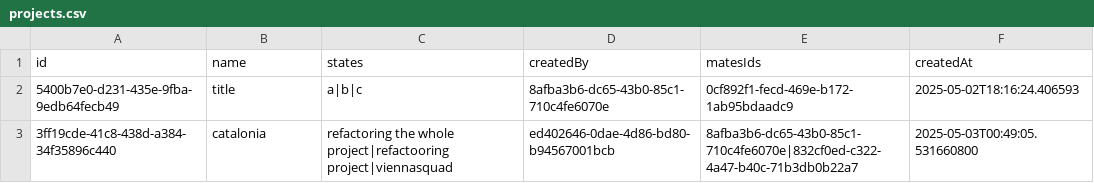
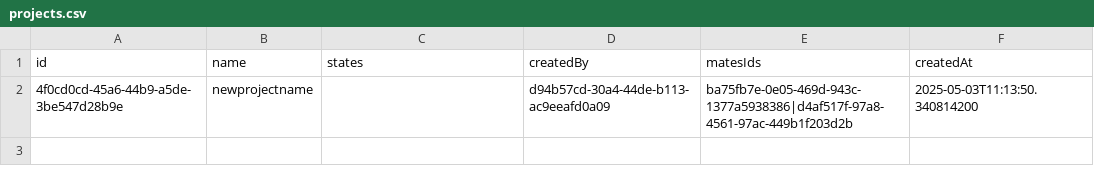
Before and after one commit to Vienna-Squad/PlanMateApp, a CSV file: projects.csv, drawn as a sheet.

```diff
--- a/projects.csv
+++ b/projects.csv
@@ -1,3 +1,2 @@
 id,name,states,createdBy,matesIds,createdAt
-5400b7e0-d231-435e-9fba-9edb64fecb49,title,a|b|c,8afba3b6-dc65-43b0-85c1-710c4fe6070e,0cf892f1-fecd-469e-b172-1ab95bdaadc9,2025-05-02T18:16:24.406593
-3ff19cde-41c8-438d-a384-34f35896c440,catalonia,refactoring the whole project|refactooring project|viennasquad,ed402646-0dae-4d86-bd80-b94567001bcb,8afba3b6-dc65-43b0-85c1-710c4fe6070e|832cf0ed-c322-4a47-b40c-71b3db0b22a7,2025-05-03T00:49:05.531660800
+4f0cd0cd-45a6-44b9-a5de-3be547d28b9e,newprojectname,,d94b57cd-30a4-44de-b113-ac9eeafd0a09,ba75fb7e-0e05-469d-943c-1377a5938386|d4af517f-97a8-4561-97ac-449b1f203d2b,2025-05-03T11:13:50.340814200
```
Also changed, not shown: logs.csv, users.csv, 54 other files.
